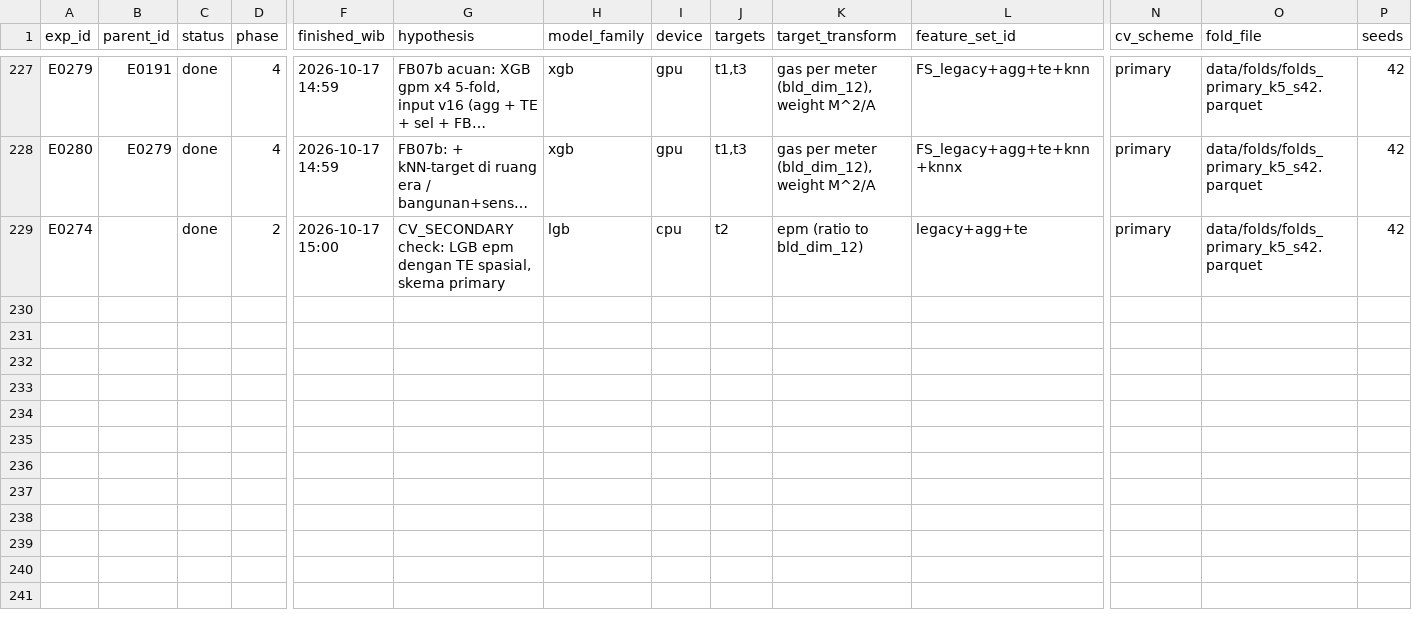
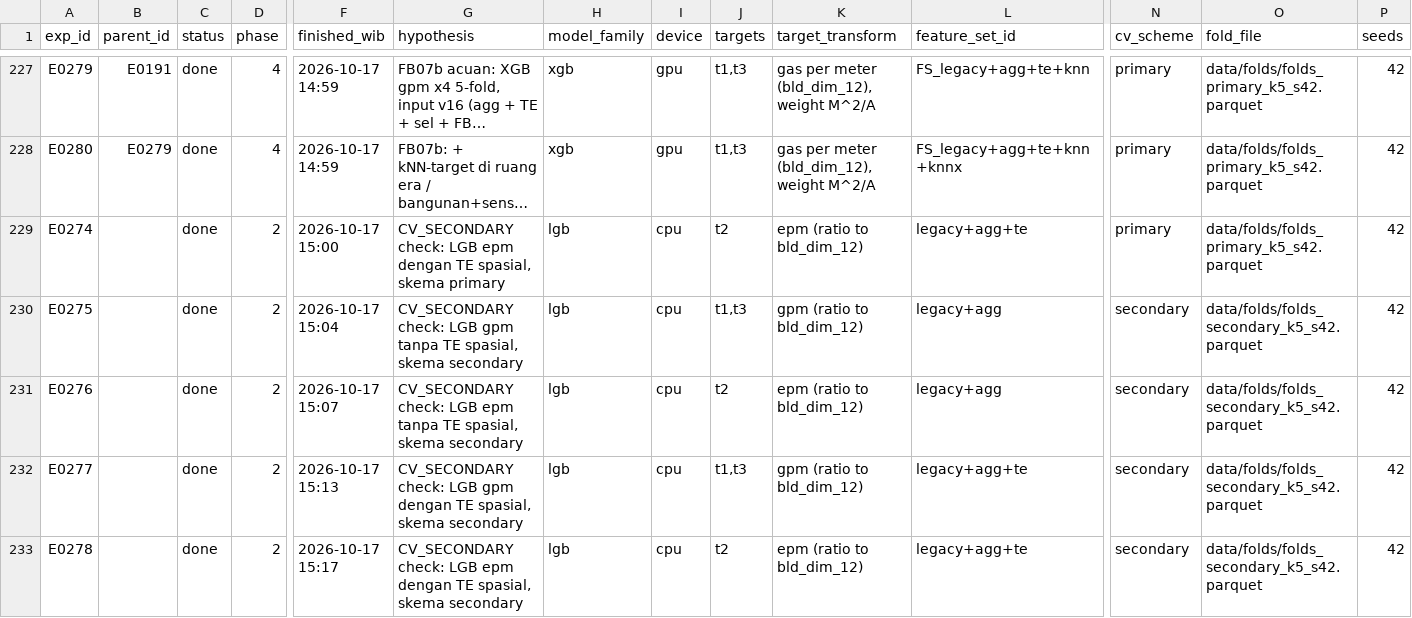
Before and after one commit to RosyidAl/Dicefest-Machine-Learning-Competition, a CSV file: experiments/registry.csv, drawn as a sheet; only a part is shown, gaps mark what is left out; long unchanged cells end in …; rows hold the shown columns only; the diff names each change by its address in the sheet, - before the commit and + after, or states it on an @@ line.

```diff
--- a/experiments/registry.csv
+++ b/experiments/registry.csv
+row 230: E0275 |  | done | 2 | 2026-10-17 15:04 | CV_SECONDARY check: LGB gpm tanpa TE spasial, skema secondary | lgb | cpu | t1,t3 | gpm (ratio to bld_dim_12) | legacy+agg | secondary | data/folds/folds_secondary_k5_s42.parquet | 42
+row 231: E0276 |  | done | 2 | 2026-10-17 15:07 | CV_SECONDARY check: LGB epm tanpa TE spasial, skema secondary | lgb | cpu | t2 | epm (ratio to bld_dim_12) | legacy+agg | secondary | data/folds/folds_secondary_k5_s42.parquet | 42
+row 232: E0277 |  | done | 2 | 2026-10-17 15:13 | CV_SECONDARY check: LGB gpm dengan TE spasial, skema secondary | lgb | cpu | t1,t3 | gpm (ratio to bld_dim_12) | legacy+agg+te | secondary | data/folds/folds_secondary_k5_s42.parquet | 42
+row 233: E0278 |  | done | 2 | 2026-10-17 15:17 | CV_SECONDARY check: LGB epm dengan TE spasial, skema secondary | lgb | cpu | t2 | epm (ratio to bld_dim_12) | legacy+agg+te | secondary | data/folds/folds_secondary_k5_s42.parquet | 42
```
Also changed, not shown: 6 other files.
